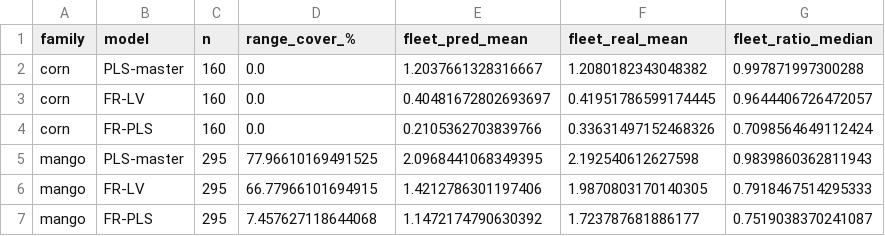
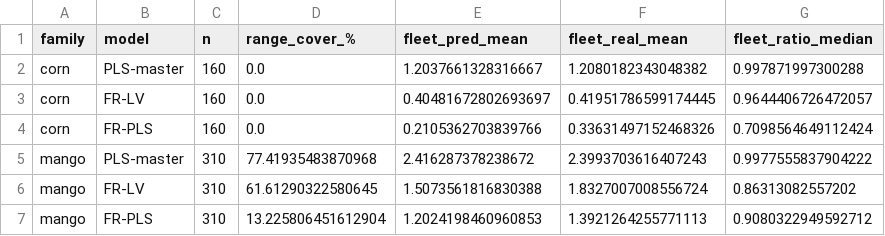
Before and after one commit to Bhargavteja-9779/p_c1_10, a CSV file: results/e1e2/summary/E1_fleet_risk.csv, drawn as a sheet.

```diff
--- a/results/e1e2/summary/E1_fleet_risk.csv
+++ b/results/e1e2/summary/E1_fleet_risk.csv
@@ -4,4 +4,4 @@ corn,FR-LV,160,0.0,0.40481672802693697,0.41951786599174445,0.9644406726472057
 corn,FR-PLS,160,0.0,0.2105362703839766,0.33631497152468326,0.7098564649112424
-mango,PLS-master,295,77.96610169491525,2.0968441068349395,2.192540612627598,0.9839860362811943
-mango,FR-LV,295,66.77966101694915,1.4212786301197406,1.9870803170140305,0.7918467514295333
-mango,FR-PLS,295,7.457627118644068,1.1472174790630392,1.723787681886177,0.7519038370241087
+mango,PLS-master,310,77.41935483870968,2.416287378238672,2.3993703616407243,0.9977555837904222
+mango,FR-LV,310,61.61290322580645,1.5073561816830388,1.8327007008556724,0.86313082557202
+mango,FR-PLS,310,13.225806451612904,1.2024198460960853,1.3921264255771113,0.9080322949592712
```
Also changed, not shown: results/e1e2/summary/E1_unit_risk.csv, results/e1e2/summary/E2_methods_rms.csv, 8 other files.
